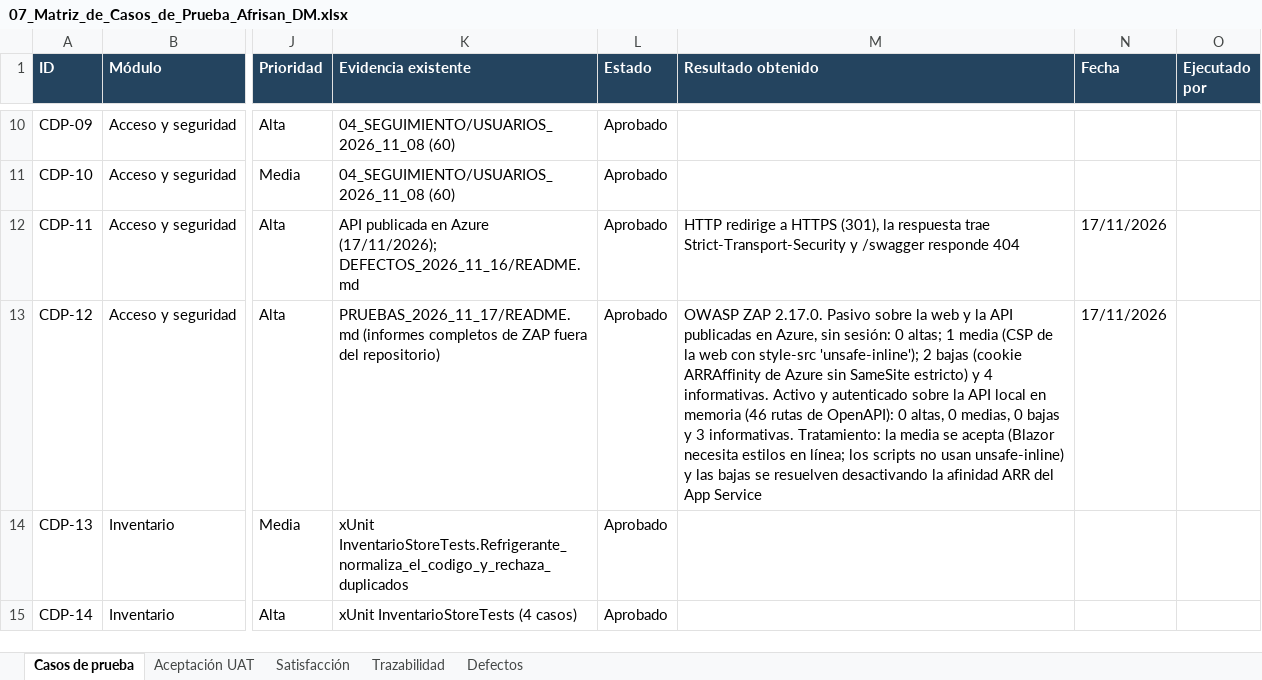
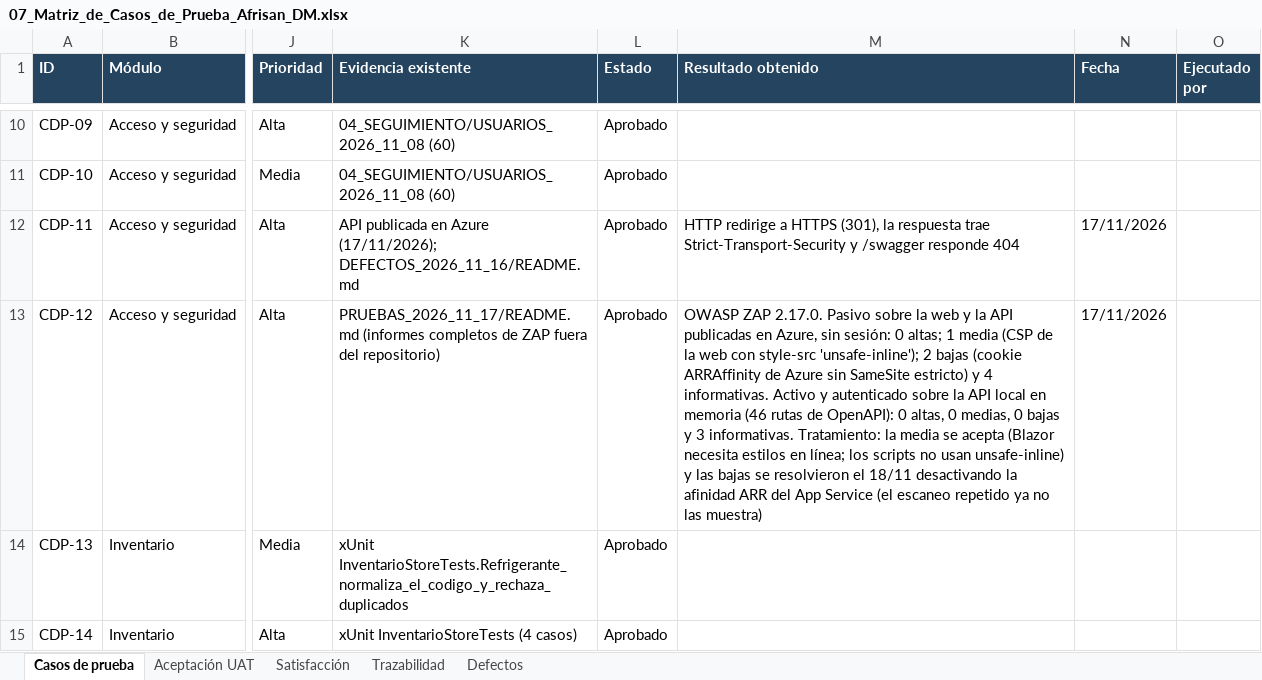
Before and after one commit to dantemoya/AFRISAN-APT, an Excel workbook: Fase 2/Evidencias Proyecto/Evidencias de documentación/07_Matriz_de_Casos_de_Prueba_Afrisan_DM.xlsx, sheet Casos de prueba, drawn as a sheet; only a part is shown, gaps mark what is left out; values as stored, in another font and other column widths than the file's, no borders; conditional formats not drawn; the diff names each change by its address in the sheet, - before the commit and + after, or states it on an @@ line.

```diff
--- a/Fase 2/Evidencias Proyecto/Evidencias de documentación/07_Matriz_de_Casos_de_Prueba_Afrisan_DM.xlsx (sheet Casos de prueba)
+++ b/Fase 2/Evidencias Proyecto/Evidencias de documentación/07_Matriz_de_Casos_de_Prueba_Afrisan_DM.xlsx (sheet Casos de prueba)
-M13 (Resultado obtenido): …bajas se resuelven desactivando la afinidad ARR del App Service
+M13 (Resultado obtenido): …bajas se resolvieron el 18/11 desactivando la afinidad ARR del App Service (el escaneo repetido ya no las muestra)
```
Also changed, not shown: 4 other files.
